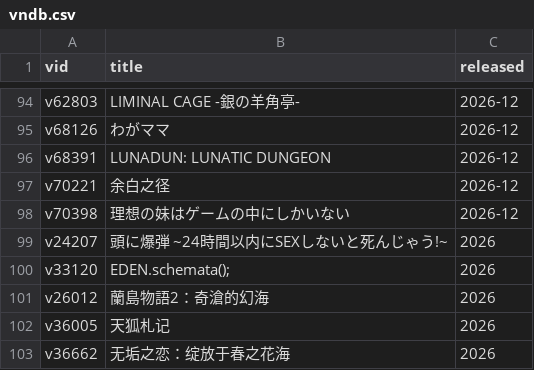
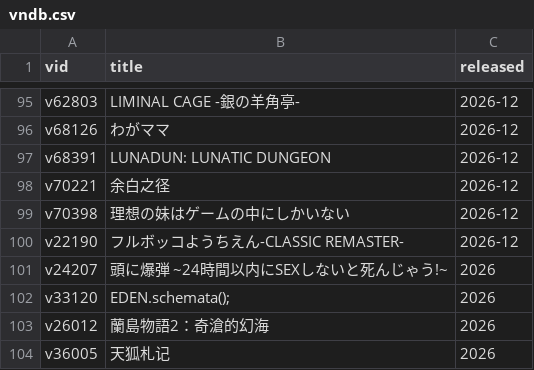
Before and after one commit to Vinfall/VNDB-Calendar, a CSV file: output/vndb.csv, drawn as a sheet; only a part is shown, gaps mark what is left out; the shorter side is filled out with more unchanged rows; the diff covers the shown part only.

```diff
--- a/output/vndb.csv
+++ b/output/vndb.csv
@@ -98,2 +99,3 @@ v70221;余白之径;2026-12
 v70398;理想の妹はゲームの中にしかいない;2026-12
+v22190;フルボッコようちえん-CLASSIC REMASTER-;2026-12
 v24207;頭に爆弾 ~24時間以内にSEXしないと死んじゃう!~;2026
```
Also changed, not shown: 3 added rows and 5 removed rows elsewhere in this file, 2 other files.
